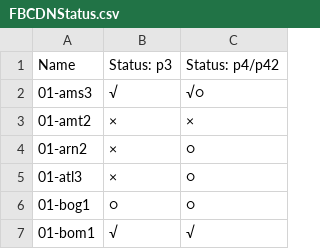
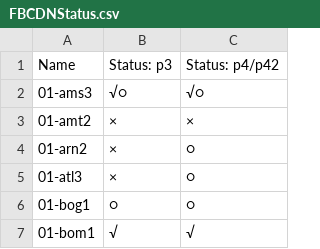
Before and after one commit to scallophosts/hosts, a CSV file: FBCDNStatus.csv, drawn as a sheet; only a part is shown.

Commit message:
Mark p3-01-ams3 as unstable

```diff
--- a/FBCDNStatus.csv
+++ b/FBCDNStatus.csv
@@ -1,3 +1,3 @@
 Name,Status: p3,Status: p4/p42
-01-ams3,√,√○
+01-ams3,√○,√○
 01-amt2,×,×
```
